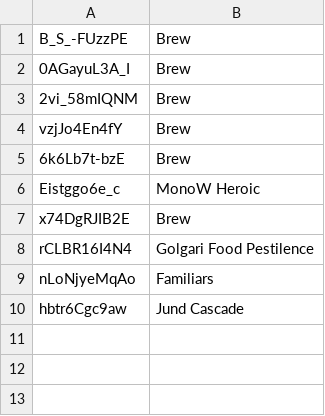
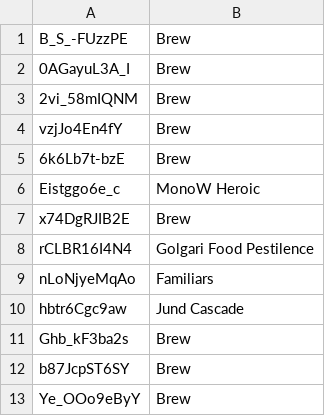
Before and after one commit to Pauperformance/pauperformance-bot, a CSV file: resources/silver/video_archetypes.csv, drawn as a sheet.

```diff
--- a/resources/silver/video_archetypes.csv
+++ b/resources/silver/video_archetypes.csv
@@ -10 +10,4 @@ nLoNjyeMqAo,Familiars
 hbtr6Cgc9aw,Jund Cascade
+Ghb_kF3ba2s,Brew
+b87JcpST6SY,Brew
+Ye_OOo9eByY,Brew
```
Also changed, not shown: resources/silver/missing_video_archetypes.csv, 11 other files.
